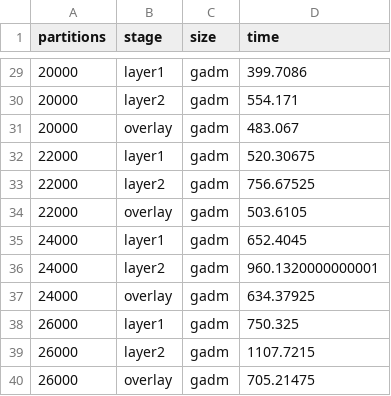
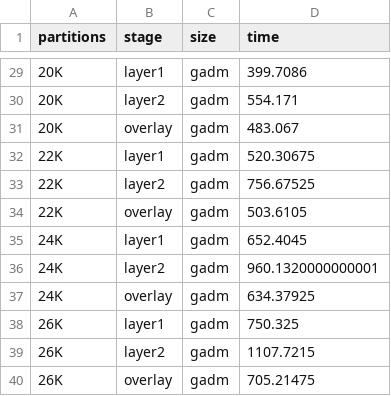
Before and after one commit to aocalderon/RIDIR, a TSV file: Data/GADM/gadm.tsv, drawn as a sheet; only a part is shown, gaps mark what is left out; the diff covers the shown part only.

```diff
--- a/Data/GADM/gadm.tsv
+++ b/Data/GADM/gadm.tsv
@@ -29,12 +29,12 @@ partitions	stage	size	time
-20000	layer1	gadm	399.7086
-20000	layer2	gadm	554.171
-20000	overlay	gadm	483.067
-22000	layer1	gadm	520.30675
-22000	layer2	gadm	756.67525
-22000	overlay	gadm	503.6105
-24000	layer1	gadm	652.4045
-24000	layer2	gadm	960.1320000000001
-24000	overlay	gadm	634.37925
-26000	layer1	gadm	750.325
-26000	layer2	gadm	1107.7215
-26000	overlay	gadm	705.21475
+20K	layer1	gadm	399.7086
+20K	layer2	gadm	554.171
+20K	overlay	gadm	483.067
+22K	layer1	gadm	520.30675
+22K	layer2	gadm	756.67525
+22K	overlay	gadm	503.6105
+24K	layer1	gadm	652.4045
+24K	layer2	gadm	960.1320000000001
+24K	overlay	gadm	634.37925
+26K	layer1	gadm	750.325
+26K	layer2	gadm	1107.7215
+26K	overlay	gadm	705.21475
```
Also changed, not shown: 27 edited cells elsewhere in this file, Data/GADM_scaleup/GADM_scaleup.tsv, Data/MainUS/MainUS.tsv, 25 other files.
